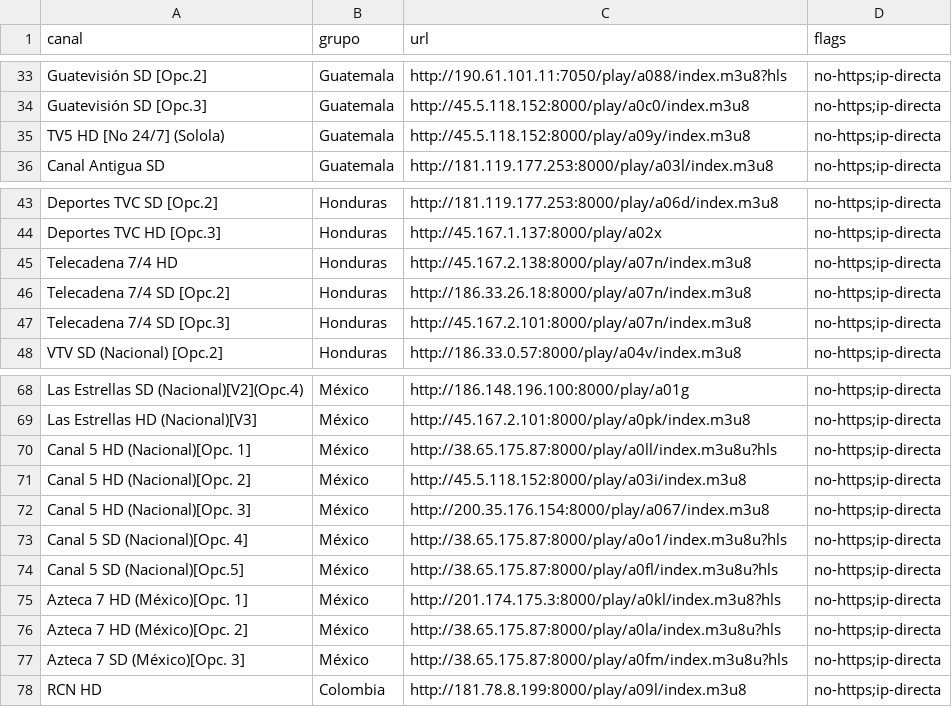
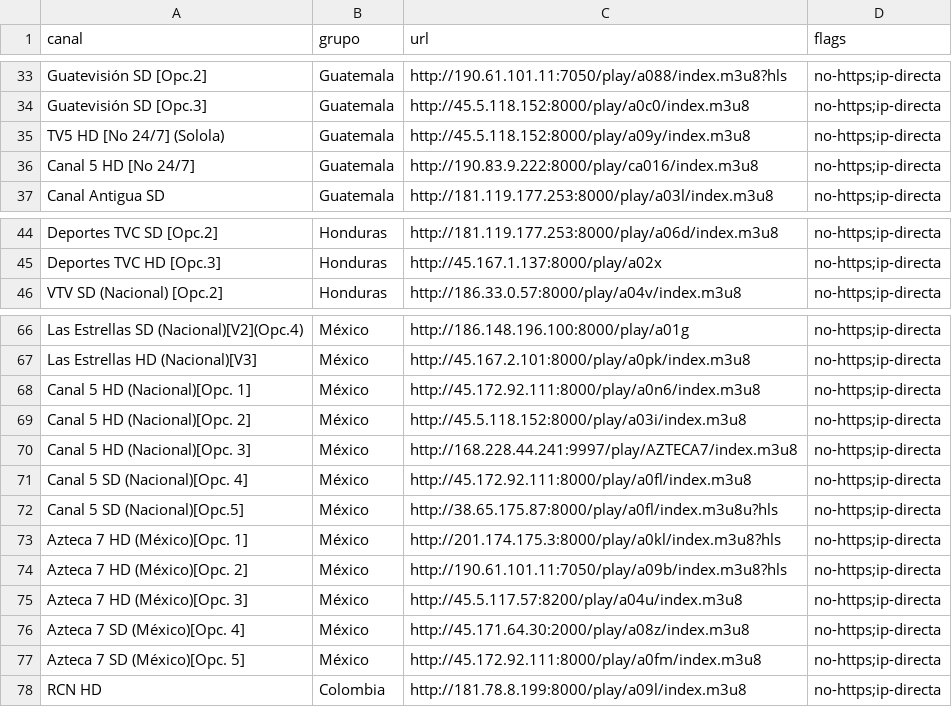
Before and after one commit to andreshuzziel/Tv, a CSV file: upstream/audit/update-findings-iptvsv.csv, drawn as a sheet; only a part is shown, gaps mark what is left out.

```diff
--- a/upstream/audit/update-findings-iptvsv.csv
+++ b/upstream/audit/update-findings-iptvsv.csv
@@ -35,2 +35,3 @@ Guatevisión SD [Opc.3],Guatemala,http://45.5.118.152:8000/play/a0c0/index.m3u8,
 TV5 HD [No 24/7] (Solola),Guatemala,http://45.5.118.152:8000/play/a09y/index.m3u8,no-https;ip-directa
+Canal 5 HD [No 24/7],Guatemala,http://190.83.9.222:8000/play/ca016/index.m3u8,no-https;ip-directa
 Canal Antigua SD,Guatemala,http://181.119.177.253:8000/play/a03l/index.m3u8,no-https;ip-directa
@@ -44,5 +45,2 @@ Deportes TVC SD [Opc.2],Honduras,http://181.119.177.253:8000/play/a06d/index.m3u
 Deportes TVC HD [Opc.3],Honduras,http://45.167.1.137:8000/play/a02x,no-https;ip-directa
-Telecadena 7/4 HD,Honduras,http://45.167.2.138:8000/play/a07n/index.m3u8,no-https;ip-directa
-Telecadena 7/4 SD [Opc.2],Honduras,http://186.33.26.18:8000/play/a07n/index.m3u8,no-https;ip-directa
-Telecadena 7/4 SD [Opc.3],Honduras,http://45.167.2.101:8000/play/a07n/index.m3u8,no-https;ip-directa
 VTV SD (Nacional) [Opc.2],Honduras,http://186.33.0.57:8000/play/a04v/index.m3u8,no-https;ip-directa
@@ -69,10 +67,12 @@ Las Estrellas SD (Nacional)[V2](Opc.4),México,http://186.148.196.100:8000/play/
 Las Estrellas HD (Nacional)[V3],México,http://45.167.2.101:8000/play/a0pk/index.m3u8,no-https;ip-directa
-Canal 5 HD (Nacional)[Opc. 1],México,http://38.65.175.87:8000/play/a0ll/index.m3u8u?hls,no-https;ip-directa
+Canal 5 HD (Nacional)[Opc. 1],México,http://45.172.92.111:8000/play/a0n6/index.m3u8,no-https;ip-directa
 Canal 5 HD (Nacional)[Opc. 2],México,http://45.5.118.152:8000/play/a03i/index.m3u8,no-https;ip-directa
-Canal 5 HD (Nacional)[Opc. 3],México,http://200.35.176.154:8000/play/a067/index.m3u8,no-https;ip-directa
-Canal 5 SD (Nacional)[Opc. 4],México,http://38.65.175.87:8000/play/a0o1/index.m3u8u?hls,no-https;ip-directa
+Canal 5 HD (Nacional)[Opc. 3],México,http://168.228.44.241:9997/play/AZTECA7/index.m3u8,no-https;ip-directa
+Canal 5 SD (Nacional)[Opc. 4],México,http://45.172.92.111:8000/play/a0fl/index.m3u8,no-https;ip-directa
 Canal 5 SD (Nacional)[Opc.5],México,http://38.65.175.87:8000/play/a0fl/index.m3u8u?hls,no-https;ip-directa
 Azteca 7 HD  (México)[Opc. 1],México,http://201.174.175.3:8000/play/a0kl/index.m3u8?hls,no-https;ip-directa
-Azteca 7 HD  (México)[Opc. 2],México,http://38.65.175.87:8000/play/a0la/index.m3u8u?hls,no-https;ip-directa
-Azteca 7 SD  (México)[Opc. 3],México,http://38.65.175.87:8000/play/a0fm/index.m3u8u?hls,no-https;ip-directa
+Azteca 7 HD  (México)[Opc. 2],México,http://190.61.101.11:7050/play/a09b/index.m3u8?hls,no-https;ip-directa
+Azteca 7 HD  (México)[Opc. 3],México,http://45.5.117.57:8200/play/a04u/index.m3u8,no-https;ip-directa
+Azteca 7 SD  (México)[Opc. 4],México,http://45.171.64.30:2000/play/a08z/index.m3u8,no-https;ip-directa
+Azteca 7 SD  (México)[Opc. 5],México,http://45.172.92.111:8000/play/a0fm/index.m3u8,no-https;ip-directa
 RCN HD,Colombia,http://181.78.8.199:8000/play/a09l/index.m3u8,no-https;ip-directa
```
Also changed, not shown: 2 other files.
